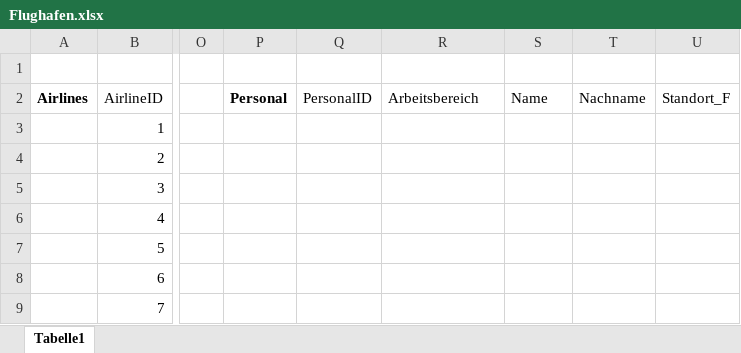
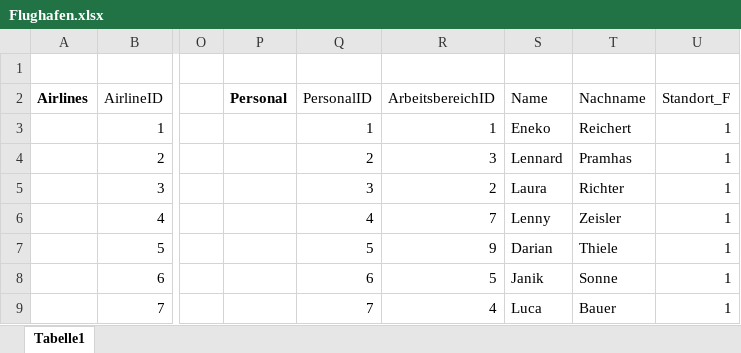
Before and after one commit to EnekoRV/Datenbanken, an Excel workbook: Flughafen.xlsx, sheet Tabelle1, drawn as a sheet; only a part is shown, gaps mark what is left out; values as stored, in another font and other column widths than the file's, no borders; the diff covers the shown part only; the diff names each change by its address in the sheet, - before the commit and + after, or states it on an @@ line.

Commit message:
Add files via upload

```diff
--- a/Flughafen.xlsx (sheet Tabelle1)
+++ b/Flughafen.xlsx (sheet Tabelle1)
-R2: Arbeitsbereich
+R2: ArbeitsbereichID
-Q3 (PersonalID): (empty)
+Q3 (PersonalID): 1
-R3 (ArbeitsbereichID): (empty)
+R3 (ArbeitsbereichID): 1
-S3 (Name): (empty)
+S3 (Name): Eneko
-T3 (Nachname): (empty)
+T3 (Nachname): Reichert
-U3:U9 (Standort_F): (empty)
+U3:U9 (Standort_F): 1
-Q4 (PersonalID): (empty)
+Q4 (PersonalID): 2
-R4 (ArbeitsbereichID): (empty)
+R4 (ArbeitsbereichID): 3
-S4 (Name): (empty)
+S4 (Name): Lennard
-T4 (Nachname): (empty)
+T4 (Nachname): Pramhas
-Q5 (PersonalID): (empty)
+Q5 (PersonalID): 3
-R5 (ArbeitsbereichID): (empty)
+R5 (ArbeitsbereichID): 2
-S5 (Name): (empty)
+S5 (Name): Laura
-T5 (Nachname): (empty)
+T5 (Nachname): Richter
-Q6 (PersonalID): (empty)
+Q6 (PersonalID): 4
-R6 (ArbeitsbereichID): (empty)
+R6 (ArbeitsbereichID): 7
-S6 (Name): (empty)
+S6 (Name): Lenny
-T6 (Nachname): (empty)
+T6 (Nachname): Zeisler
-Q7 (PersonalID): (empty)
+Q7 (PersonalID): 5
-R7 (ArbeitsbereichID): (empty)
+R7 (ArbeitsbereichID): 9
-S7 (Name): (empty)
+S7 (Name): Darian
-T7 (Nachname): (empty)
+T7 (Nachname): Thiele
-Q8 (PersonalID): (empty)
+Q8 (PersonalID): 6
-R8 (ArbeitsbereichID): (empty)
+R8 (ArbeitsbereichID): 5
-S8 (Name): (empty)
+S8 (Name): Janik
-T8 (Nachname): (empty)
+T8 (Nachname): Sonne
-Q9 (PersonalID): (empty)
+Q9 (PersonalID): 7
-R9 (ArbeitsbereichID): (empty)
+R9 (ArbeitsbereichID): 4
-S9 (Name): (empty)
+S9 (Name): Luca
-T9 (Nachname): (empty)
+T9 (Nachname): Bauer
```
Also changed, not shown: 27 added rows, 16 removed rows and 65 edited cells elsewhere in this sheet.
